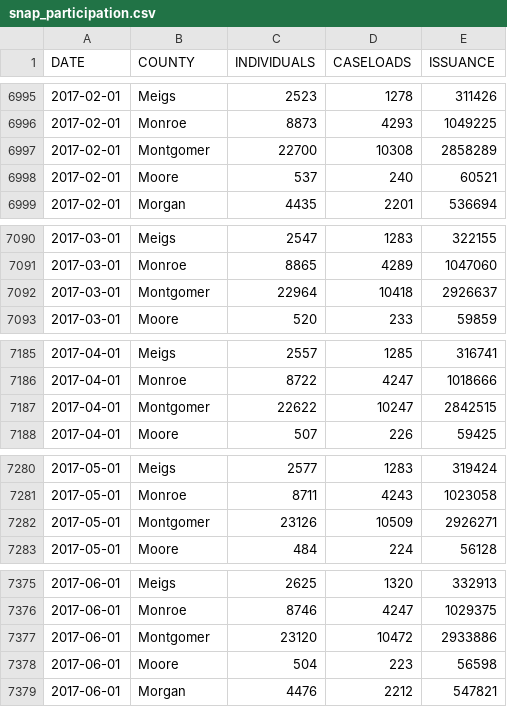
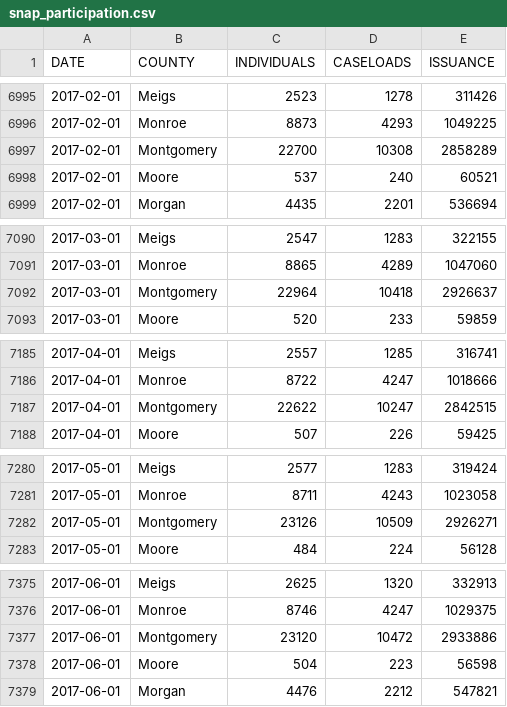
Before and after one commit to chaddotson/datasets, a CSV file: tn_snap/snap_participation.csv, drawn as a sheet; only a part is shown, gaps mark what is left out; the diff covers the shown part only.

Commit message:
Correct 'Montgomer' to 'Montgomery'.

```diff
--- a/tn_snap/snap_participation.csv
+++ b/tn_snap/snap_participation.csv
@@ -6996,3 +6996,3 @@ DATE,COUNTY,INDIVIDUALS,CASELOADS,ISSUANCE
 2017-02-01,Monroe,8873,4293,1049225
-2017-02-01,Montgomer,22700,10308,2858289
+2017-02-01,Montgomery,22700,10308,2858289
 2017-02-01,Moore,537,240,60521
@@ -7091,3 +7091,3 @@ DATE,COUNTY,INDIVIDUALS,CASELOADS,ISSUANCE
 2017-03-01,Monroe,8865,4289,1047060
-2017-03-01,Montgomer,22964,10418,2926637
+2017-03-01,Montgomery,22964,10418,2926637
 2017-03-01,Moore,520,233,59859
@@ -7186,3 +7186,3 @@ DATE,COUNTY,INDIVIDUALS,CASELOADS,ISSUANCE
 2017-04-01,Monroe,8722,4247,1018666
-2017-04-01,Montgomer,22622,10247,2842515
+2017-04-01,Montgomery,22622,10247,2842515
 2017-04-01,Moore,507,226,59425
@@ -7281,3 +7281,3 @@ DATE,COUNTY,INDIVIDUALS,CASELOADS,ISSUANCE
 2017-05-01,Monroe,8711,4243,1023058
-2017-05-01,Montgomer,23126,10509,2926271
+2017-05-01,Montgomery,23126,10509,2926271
 2017-05-01,Moore,484,224,56128
@@ -7376,3 +7376,3 @@ DATE,COUNTY,INDIVIDUALS,CASELOADS,ISSUANCE
 2017-06-01,Monroe,8746,4247,1029375
-2017-06-01,Montgomer,23120,10472,2933886
+2017-06-01,Montgomery,23120,10472,2933886
 2017-06-01,Moore,504,223,56598
```
Also changed, not shown: 30 edited cells elsewhere in this file.
